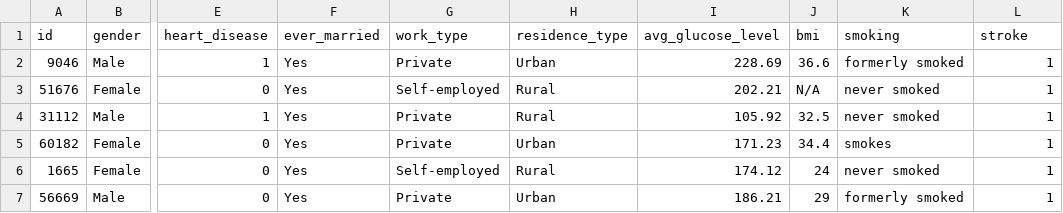
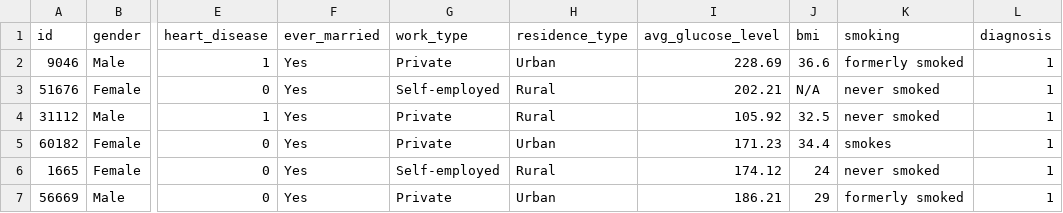
Before and after one commit to zzaid17/biohack-2025, a CSV file: data/original-files/stroke-dataset.csv, drawn as a sheet; only a part is shown, gaps mark what is left out; the diff names each change by its address in the sheet, - before the commit and + after, or states it on an @@ line.

Commit message:
finish stroke and liver data cleaning

```diff
--- a/data/original-files/stroke-dataset.csv
+++ b/data/original-files/stroke-dataset.csv
-L1: stroke
+L1: diagnosis
```
Also changed, not shown: data/original-files/liver-dataset.csv, 3 other files.
